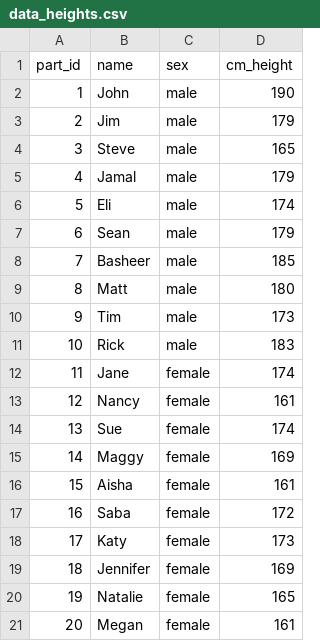
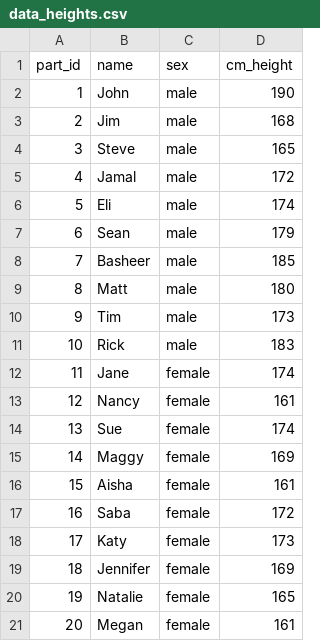
Before and after one commit to dstanley4/psyc3250bookdown, a CSV file: data_heights.csv, drawn as a sheet.

```diff
--- a/data_heights.csv
+++ b/data_heights.csv
@@ -2,5 +2,5 @@
 1,John,male,190
-2,Jim,male,179
+2,Jim,male,168
 3,Steve,male,165
-4,Jamal,male,179
+4,Jamal,male,172
 5,Eli,male,174
```
Also changed, not shown: 12 other files.
